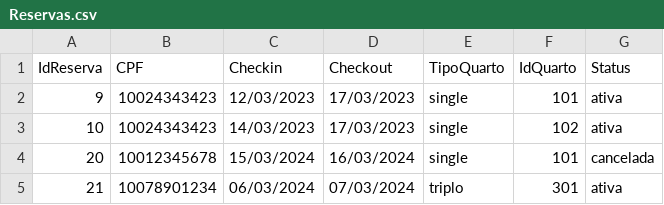
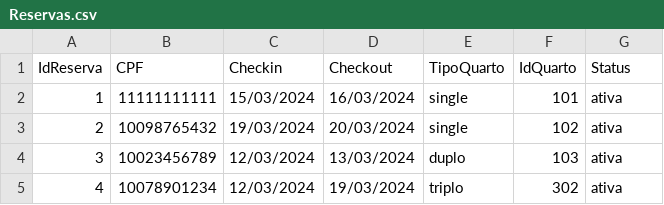
Before and after one commit to jpbarbosa15/SistemaDeHotel, a CSV file: Reservas.csv, drawn as a sheet.

```diff
--- a/Reservas.csv
+++ b/Reservas.csv
@@ -1,5 +1,5 @@
 IdReserva; CPF; Checkin; Checkout;TipoQuarto;IdQuarto;Status
-9;10024343423;12/03/2023;17/03/2023;single;101;ativa
-10;10024343423;14/03/2023;17/03/2023;single;102;ativa
-20;10012345678;15/03/2024;16/03/2024;single;101;cancelada
-21;10078901234;06/03/2024;07/03/2024;triplo;301;ativa
+1;11111111111;15/03/2024;16/03/2024;single;101;ativa
+2;10098765432;19/03/2024;20/03/2024;single;102;ativa
+3;10023456789;12/03/2024;13/03/2024;duplo;103;ativa
+4;10078901234;12/03/2024;19/03/2024;triplo;302;ativa
```
Also changed, not shown: Clientes.csv, Quartos.csv, 13 other files.
